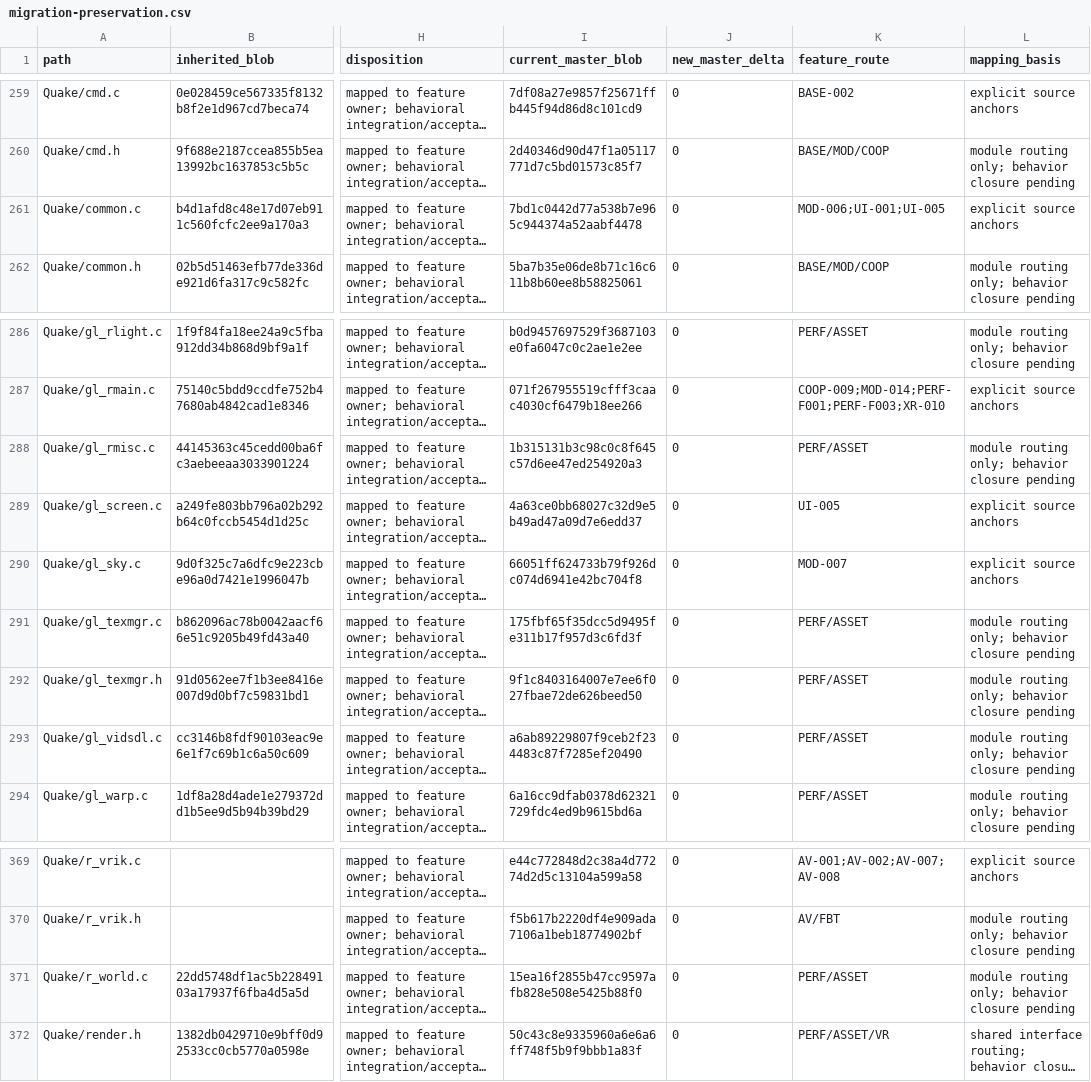
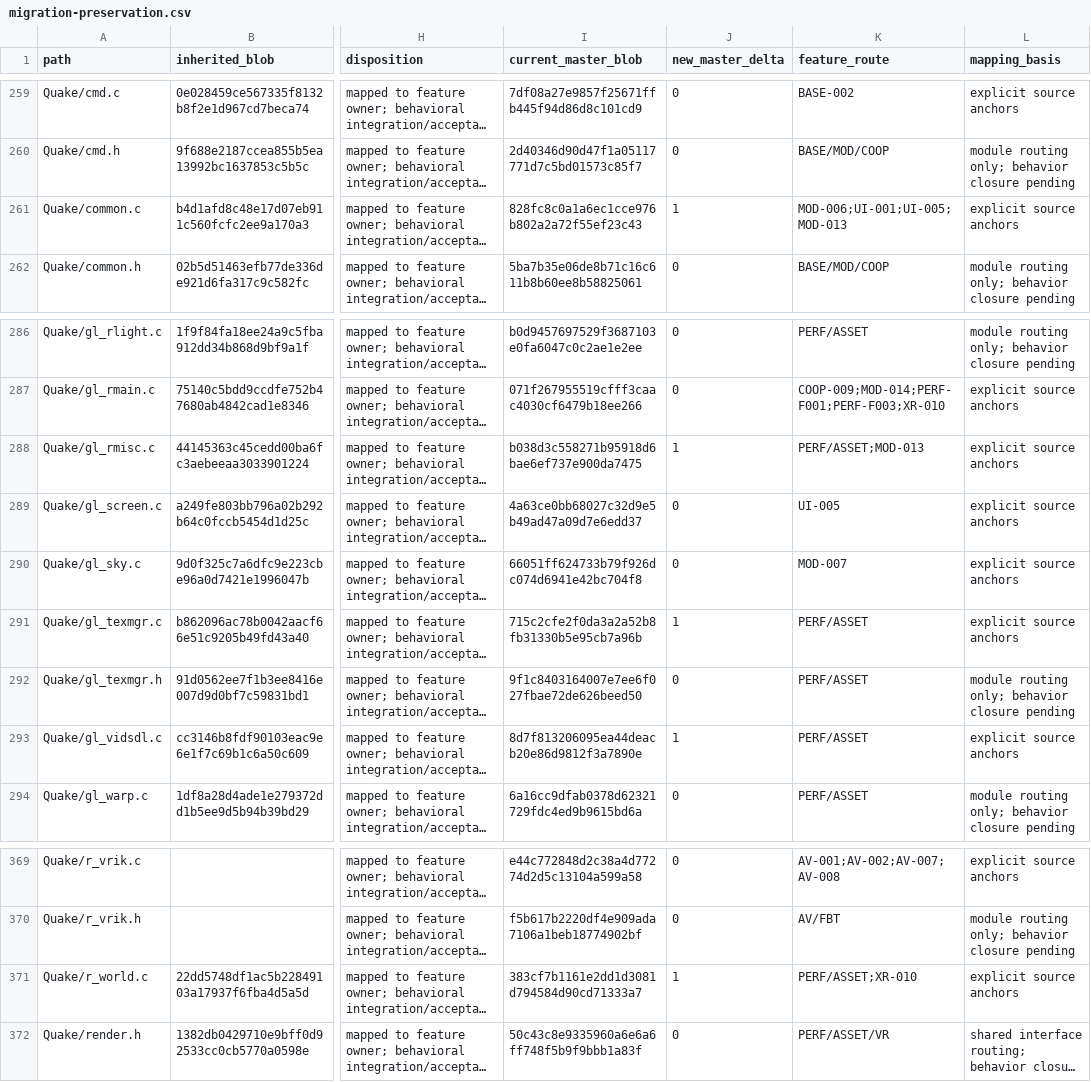
Before and after one commit to ObeseCatLord/Quakespasm-VR, a CSV file: docs/migration-preservation.csv, drawn as a sheet; only a part is shown, gaps mark what is left out; long unchanged cells end in …; the diff names each change by its address in the sheet, - before the commit and + after, or states it on an @@ line.

```diff
--- a/docs/migration-preservation.csv
+++ b/docs/migration-preservation.csv
-I261 (current_master_blob): 7bd1c0442d77a538b7e965c944374a52aabf4478
+I261 (current_master_blob): 828fc8c0a1a6ec1cce976b802a2a72f55ef23c43
-J261 (new_master_delta): 0
+J261 (new_master_delta): 1
-K261 (feature_route): MOD-006;UI-001;UI-005
+K261 (feature_route): MOD-006;UI-001;UI-005;MOD-013
-I288 (current_master_blob): 1b315131b3c98c0c8f645c57d6ee47ed254920a3
+I288 (current_master_blob): b038d3c558271b95918d6bae6ef737e900da7475
-J288 (new_master_delta): 0
+J288 (new_master_delta): 1
-K288 (feature_route): PERF/ASSET
+K288 (feature_route): PERF/ASSET;MOD-013
-L288 (mapping_basis): module routing only; behavior closure pending
+L288 (mapping_basis): explicit source anchors
-I291 (current_master_blob): 175fbf65f35dcc5d9495fe311b17f957d3c6fd3f
+I291 (current_master_blob): 715c2cfe2f0da3a2a52b8fb31330b5e95cb7a96b
-J291 (new_master_delta): 0
+J291 (new_master_delta): 1
-L291 (mapping_basis): module routing only; behavior closure pending
+L291 (mapping_basis): explicit source anchors
-I293 (current_master_blob): a6ab89229807f9ceb2f234483c87f7285ef20490
+I293 (current_master_blob): 8d7f813206095ea44deacb20e86d9812f3a7890e
-J293 (new_master_delta): 0
+J293 (new_master_delta): 1
-L293 (mapping_basis): module routing only; behavior closure pending
+L293 (mapping_basis): explicit source anchors
-I371 (current_master_blob): 15ea16f2855b47cc9597afb828e508e5425b88f0
+I371 (current_master_blob): 383cf7b1161e2dd1d3081d794584d90cd71333a7
-J371 (new_master_delta): 0
+J371 (new_master_delta): 1
-K371 (feature_route): PERF/ASSET
+K371 (feature_route): PERF/ASSET;XR-010
-L371 (mapping_basis): module routing only; behavior closure pending
+L371 (mapping_basis): explicit source anchors
```
Also changed, not shown: docs/migration-history-index.csv, 7 other files.
